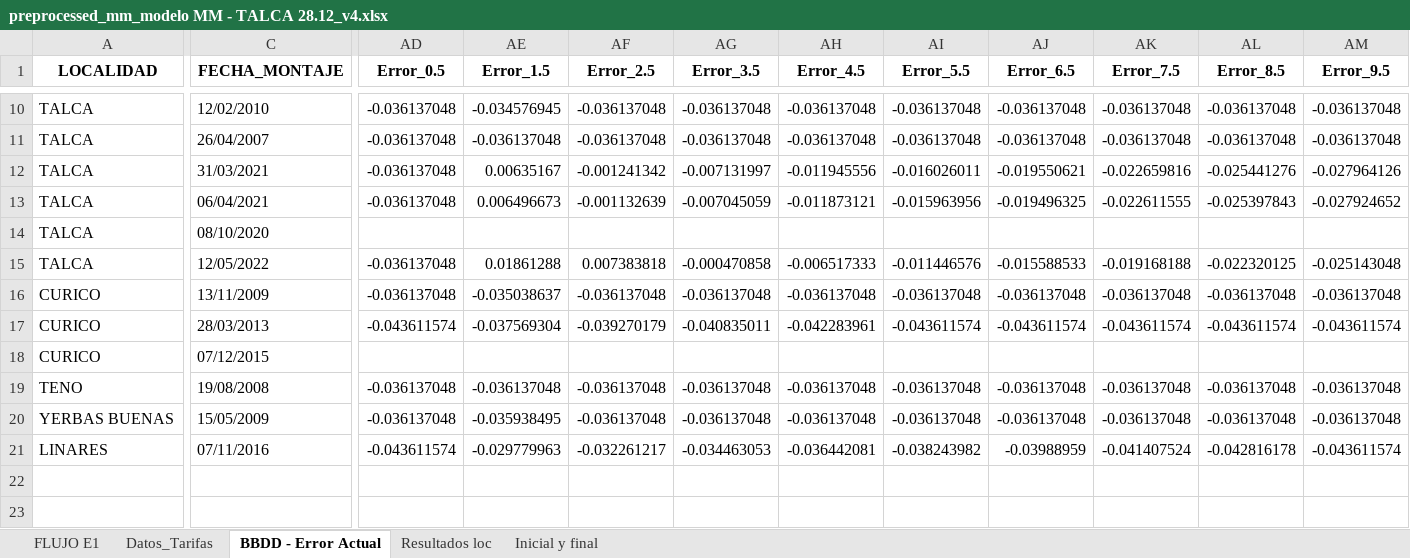
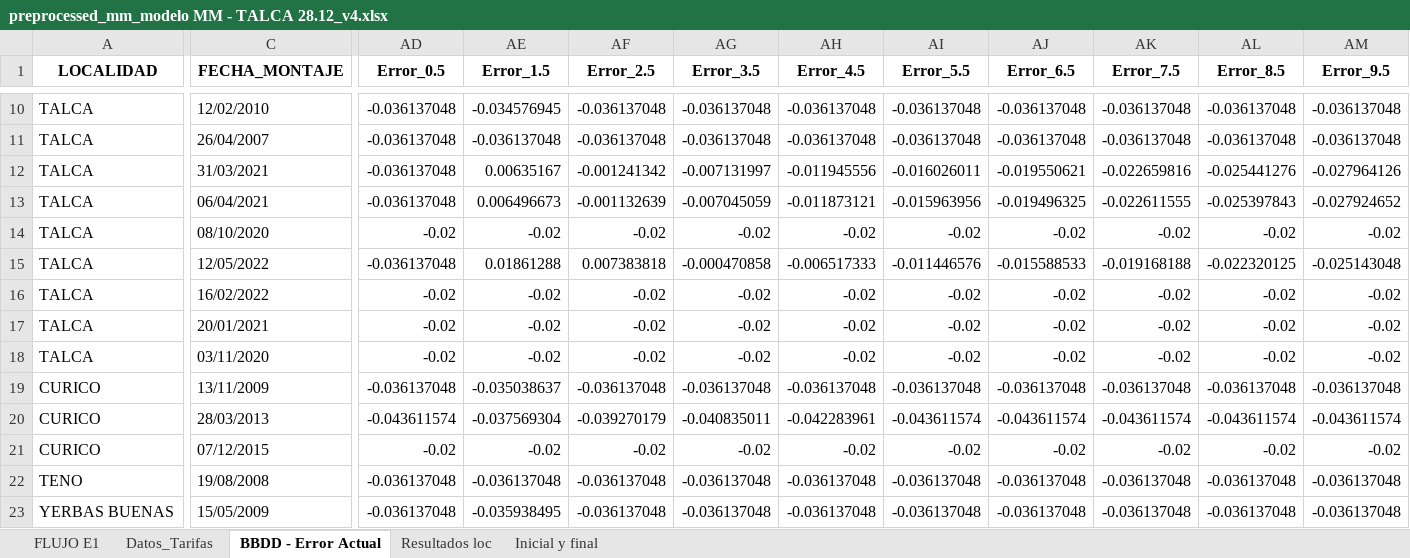
Before and after one commit to TomasIbaceta/6020.Inecon_ModeloVanMedicion, an Excel workbook: Code/Limpio/Excels/preprocessed/preprocessed_mm_modelo MM - TALCA 28.12_v4.xlsx, sheet BBDD - Error Actual, drawn as a sheet; only a part is shown, gaps mark what is left out; the shorter side is filled out with more unchanged rows; values as stored, in another font and other column widths than the file's, no borders; addresses are those after the commit; rows hold the shown columns only; the diff covers the shown part only; the diff names each change by its address in the sheet, - before the commit and + after, or states it on an @@ line.

```diff
--- a/Code/Limpio/Excels/preprocessed/preprocessed_mm_modelo MM - TALCA 28.12_v4.xlsx (sheet BBDD - Error Actual)
+++ b/Code/Limpio/Excels/preprocessed/preprocessed_mm_modelo MM - TALCA 28.12_v4.xlsx (sheet BBDD - Error Actual)
-AD14 (Error_0.5): (empty)
+AD14 (Error_0.5): -0.02
-AE14 (Error_1.5): (empty)
+AE14 (Error_1.5): -0.02
-AF14 (Error_2.5): (empty)
+AF14 (Error_2.5): -0.02
-AG14 (Error_3.5): (empty)
+AG14 (Error_3.5): -0.02
-AH14 (Error_4.5): (empty)
+AH14 (Error_4.5): -0.02
-AI14 (Error_5.5): (empty)
+AI14 (Error_5.5): -0.02
-AJ14 (Error_6.5): (empty)
+AJ14 (Error_6.5): -0.02
-AK14 (Error_7.5): (empty)
+AK14 (Error_7.5): -0.02
-AL14 (Error_8.5): (empty)
+AL14 (Error_8.5): -0.02
-AM14 (Error_9.5): (empty)
+AM14 (Error_9.5): -0.02
+row 16: TALCA | 16/02/2022 | -0.02 | -0.02 | -0.02 | -0.02 | -0.02 | -0.02 | -0.02 | -0.02 | -0.02 | -0.02
+row 17: TALCA | 20/01/2021 | -0.02 | -0.02 | -0.02 | -0.02 | -0.02 | -0.02 | -0.02 | -0.02 | -0.02 | -0.02
+row 18: TALCA | 03/11/2020 | -0.02 | -0.02 | -0.02 | -0.02 | -0.02 | -0.02 | -0.02 | -0.02 | -0.02 | -0.02
-AD21 (Error_0.5): (empty)
+AD21 (Error_0.5): -0.02
-AE21 (Error_1.5): (empty)
+AE21 (Error_1.5): -0.02
-AF21 (Error_2.5): (empty)
+AF21 (Error_2.5): -0.02
-AG21 (Error_3.5): (empty)
+AG21 (Error_3.5): -0.02
-AH21 (Error_4.5): (empty)
+AH21 (Error_4.5): -0.02
-AI21 (Error_5.5): (empty)
+AI21 (Error_5.5): -0.02
-AJ21 (Error_6.5): (empty)
+AJ21 (Error_6.5): -0.02
-AK21 (Error_7.5): (empty)
+AK21 (Error_7.5): -0.02
-AL21 (Error_8.5): (empty)
+AL21 (Error_8.5): -0.02
-AM21 (Error_9.5): (empty)
+AM21 (Error_9.5): -0.02
```
Also changed, not shown: 28 edited cells elsewhere in this sheet, sheet Resultados loc, sheet Inicial y final, 5 other files.
